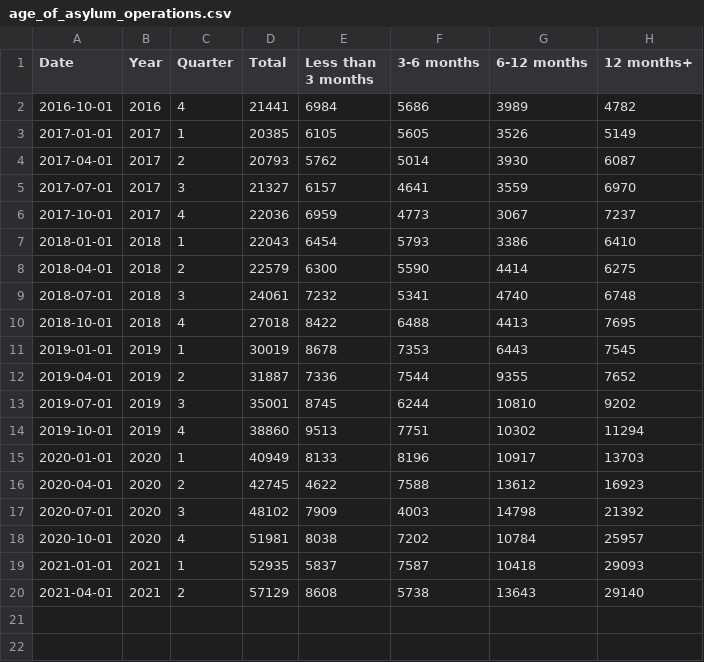
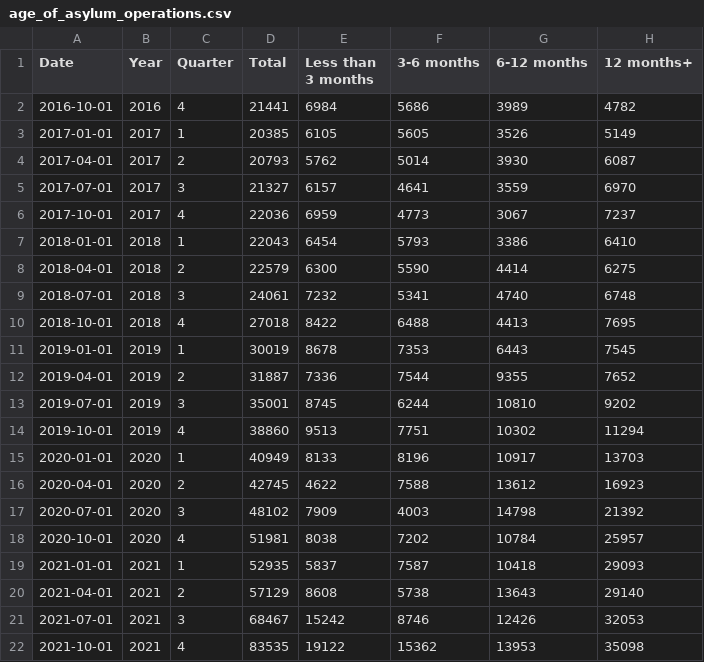
Before and after one commit to humaniverse/asylum, a CSV file: data-raw/age_of_asylum_operations.csv, drawn as a sheet.

```diff
--- a/data-raw/age_of_asylum_operations.csv
+++ b/data-raw/age_of_asylum_operations.csv
@@ -20 +20,3 @@ Date,Year,Quarter,Total,Less than 3 months,3-6 months,6-12 months,12 months+
 2021-04-01,2021,2,57129,8608,5738,13643,29140
+2021-07-01,2021,3,68467,15242,8746,12426,32053
+2021-10-01,2021,4,83535,19122,15362,13953,35098
```
Also changed, not shown: data-raw/appeal_representation_rate.csv, data-raw/appeals_non_suspensive.csv, 54 other files.
